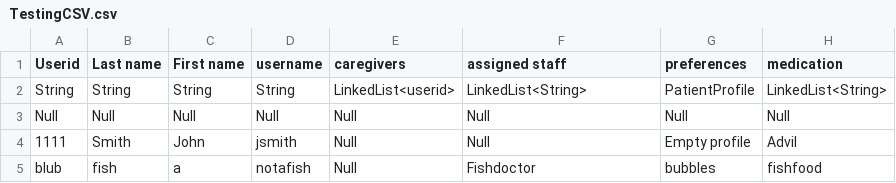
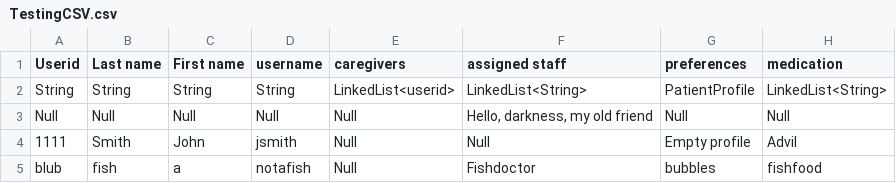
Before and after one commit to Dartmouth-CVN/cvn, a CSV file: DHMC-HealthApp/TestingCSV.csv, drawn as a sheet; only a part is shown; the diff names each change by its address in the sheet, - before the commit and + after, or states it on an @@ line.

```diff
--- a/DHMC-HealthApp/TestingCSV.csv
+++ b/DHMC-HealthApp/TestingCSV.csv
-F3 (assigned staff): Null
+F3 (assigned staff): Hello, darkness, my old friend
```
Also changed, not shown: 3 other files.
